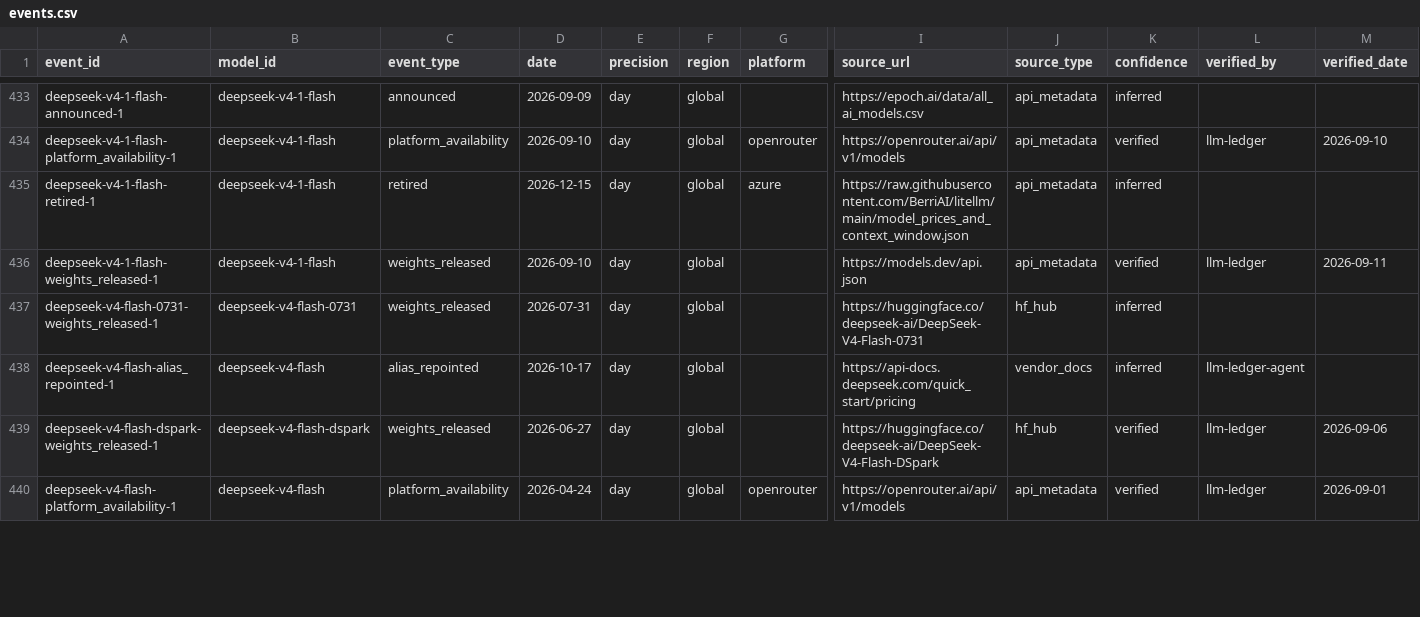
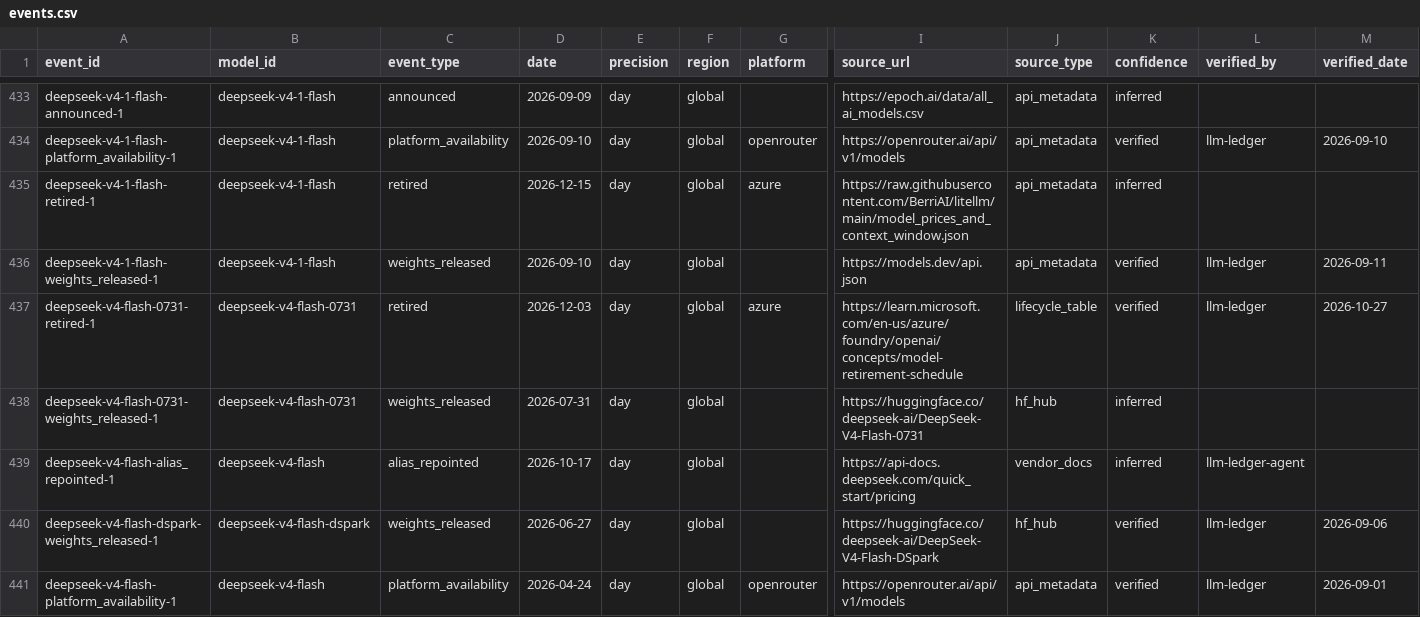
Before and after one commit to YasamanAnsari/llm-ledger, a CSV file: data/core/events.csv, drawn as a sheet; only a part is shown, gaps mark what is left out; rows hold the shown columns only; the diff covers the shown part only; the diff names each change by its address in the sheet, - before the commit and + after, or states it on an @@ line.

Commit message:
feat: replacement models from the Azure schedule and predecessor leads

```diff
--- a/data/core/events.csv
+++ b/data/core/events.csv
+row 437: deepseek-v4-flash-0731-retired-1 | deepseek-v4-flash-0731 | retired | 2026-12-03 | day | global | azure | https://learn.microsoft.com/en-us/azure/foundry/openai/concepts/model-retirement-schedule | lifecycle_table | verified | llm-ledger | 2026-10-27
```
Also changed, not shown: 15 edited cells elsewhere in this file, data/core/claims.csv, data/core/models.csv, 13 other files.
